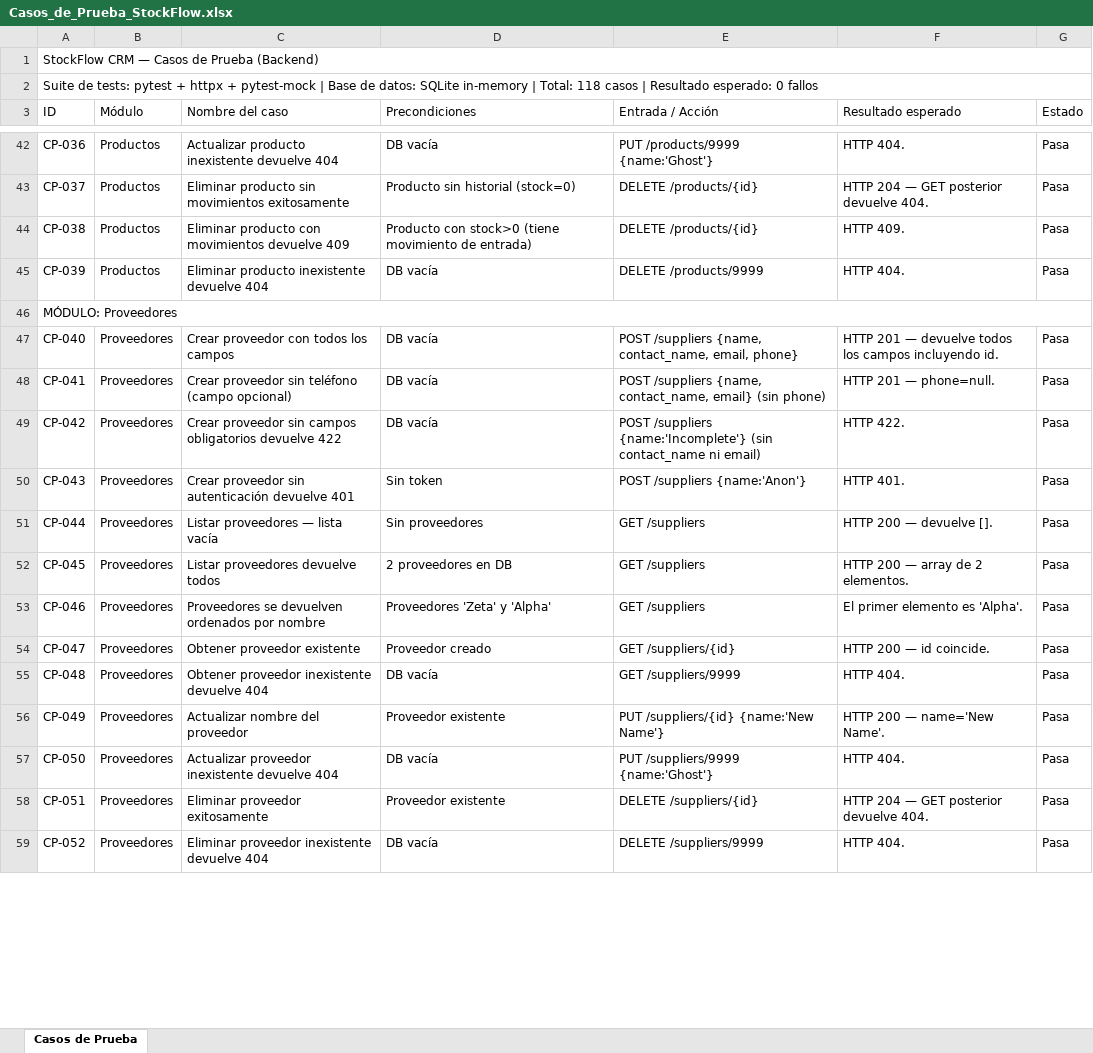
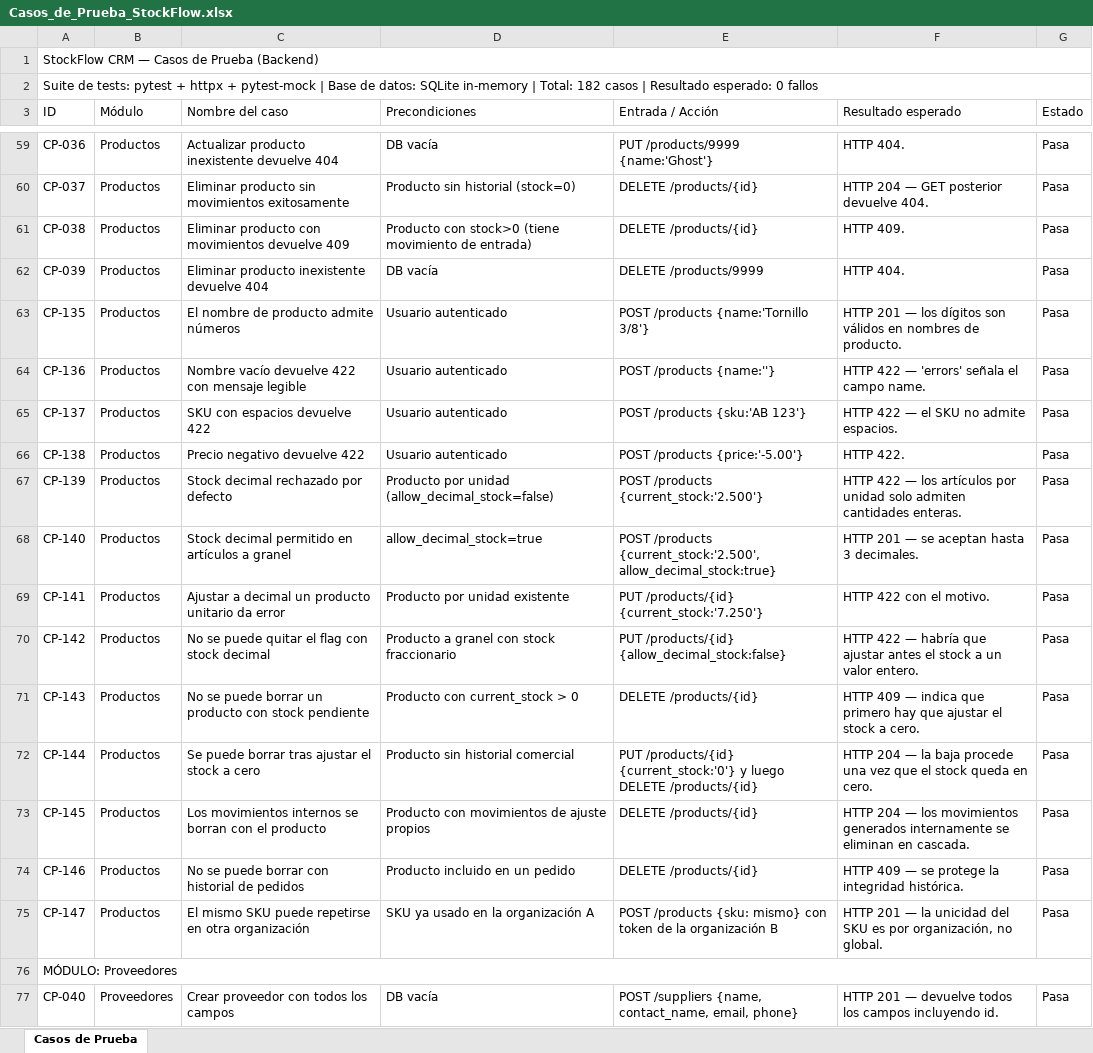
Before and after one commit to merbeni/stockflow-crm, an Excel workbook: stockflow-crm/docs/test-cases/Casos_de_Prueba_StockFlow.xlsx, sheet Casos de Prueba, drawn as a sheet; only a part is shown, gaps mark what is left out; the shorter side is filled out with more unchanged rows; values as stored, in another font and other column widths than the file's, no cell formats; the diff covers the shown part only; the diff names each change by its address in the sheet, - before the commit and + after, or states it on an @@ line.

```diff
--- a/stockflow-crm/docs/test-cases/Casos_de_Prueba_StockFlow.xlsx (sheet Casos de Prueba)
+++ b/stockflow-crm/docs/test-cases/Casos_de_Prueba_StockFlow.xlsx (sheet Casos de Prueba)
-A2 (ID): …| Total: 118 casos |…
+A2 (ID): …| Total: 182 casos |…
+row 63: CP-135 | Productos | El nombre de producto admite números | Usuario autenticado | POST /products {name:'Tornillo 3/8'} | HTTP 201 — los dígitos son válidos en nombres de producto. | Pasa
+row 64: CP-136 | Productos | Nombre vacío devuelve 422 con mensaje legible | Usuario autenticado | POST /products {name:''} | HTTP 422 — 'errors' señala el campo name. | Pasa
+row 65: CP-137 | Productos | SKU con espacios devuelve 422 | Usuario autenticado | POST /products {sku:'AB 123'} | HTTP 422 — el SKU no admite espacios. | Pasa
+row 66: CP-138 | Productos | Precio negativo devuelve 422 | Usuario autenticado | POST /products {price:'-5.00'} | HTTP 422. | Pasa
+row 67: CP-139 | Productos | Stock decimal rechazado por defecto | Producto por unidad (allow_decimal_stock=false) | POST /products {current_stock:'2.500'} | HTTP 422 — los artículos por unidad solo admiten cantidades enteras. | Pasa
+row 68: CP-140 | Productos | Stock decimal permitido en artículos a granel | allow_decimal_stock=true | POST /products {current_stock:'2.500', allow_decimal_stock:true} | HTTP 201 — se aceptan hasta 3 decimales. | Pasa
+row 69: CP-141 | Productos | Ajustar a decimal un producto unitario da error | Producto por unidad existente | PUT /products/{id} {current_stock:'7.250'} | HTTP 422 con el motivo. | Pasa
+row 70: CP-142 | Productos | No se puede quitar el flag con stock decimal | Producto a granel con stock fraccionario | PUT /products/{id} {allow_decimal_stock:false} | HTTP 422 — habría que ajustar antes el stock a un valor entero. | Pasa
+row 71: CP-143 | Productos | No se puede borrar un producto con stock pendiente | Producto con current_stock > 0 | DELETE /products/{id} | HTTP 409 — indica que primero hay que ajustar el stock a cero. | Pasa
+row 72: CP-144 | Productos | Se puede borrar tras ajustar el stock a cero | Producto sin historial comercial | PUT /products/{id} {current_stock:'0'} y luego DELETE /products/{id} | HTTP 204 — la baja procede una vez que el stock queda en cero. | Pasa
+row 73: CP-145 | Productos | Los movimientos internos se borran con el producto | Producto con movimientos de ajuste propios | DELETE /products/{id} | HTTP 204 — los movimientos generados internamente se eliminan en cascada. | Pasa
+row 74: CP-146 | Productos | No se puede borrar con historial de pedidos | Producto incluido en un pedido | DELETE /products/{id} | HTTP 409 — se protege la integridad histórica. | Pasa
+row 75: CP-147 | Productos | El mismo SKU puede repetirse en otra organización | SKU ya usado en la organización A | POST /products {sku: mismo} con token de la organización B | HTTP 201 — la unicidad del SKU es por organización, no global. | Pasa
```
Also changed, not shown: 53 added rows, 23 edited cells and merged cells elsewhere in this sheet, cell formats, stockflow-crm/docs/use-cases/Casos_de_Uso_StockFlow.xlsx, 3 other files.
